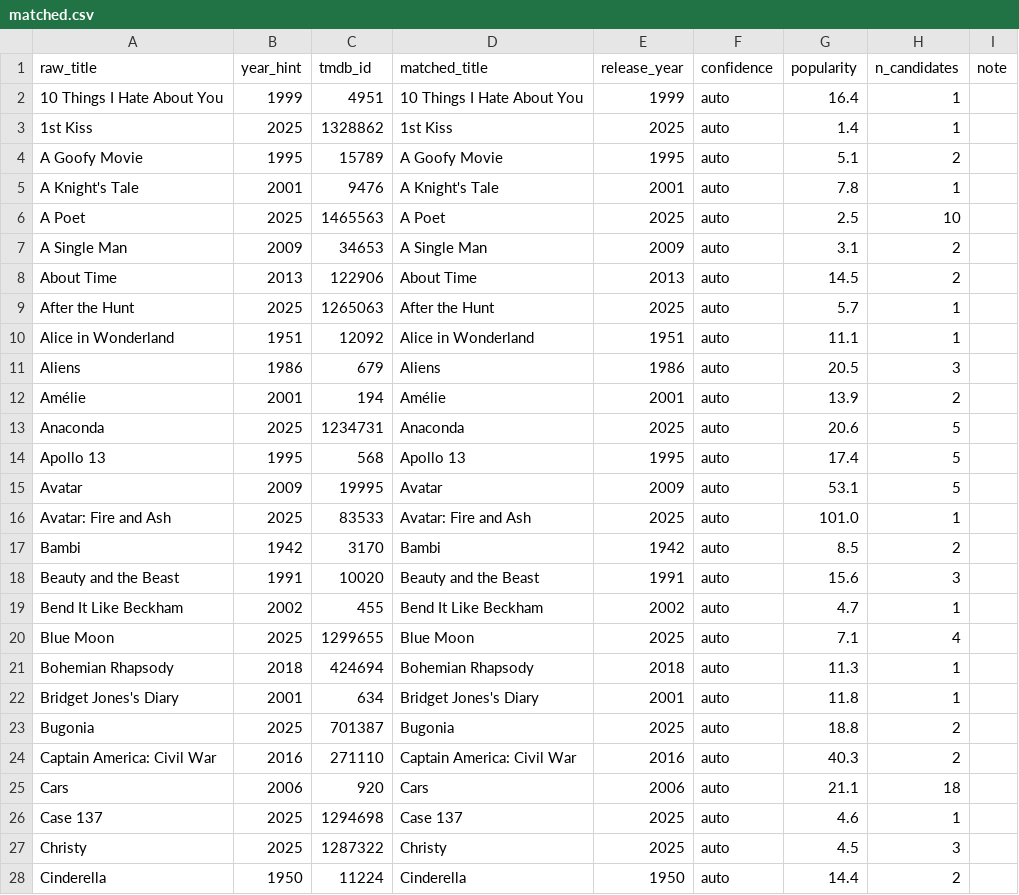
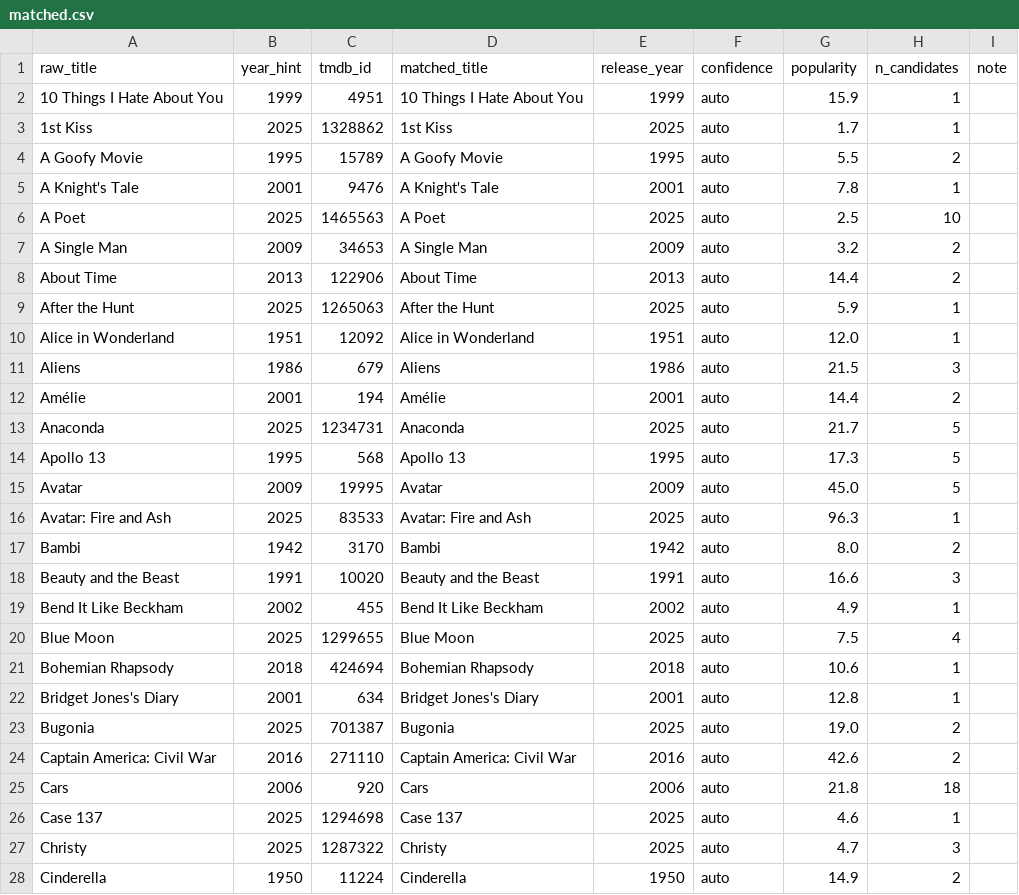
Before and after one commit to neilashah/seatback-cinema, a CSV file: pipeline/matched.csv, drawn as a sheet; only a part is shown; the diff covers the shown part only.

```diff
--- a/pipeline/matched.csv
+++ b/pipeline/matched.csv
@@ -1,28 +1,28 @@
 raw_title,year_hint,tmdb_id,matched_title,release_year,confidence,popularity,n_candidates,note
-10 Things I Hate About You,1999,4951,10 Things I Hate About You,1999,auto,16.4,1,
-1st Kiss,2025,1328862,1st Kiss,2025,auto,1.4,1,
-A Goofy Movie,1995,15789,A Goofy Movie,1995,auto,5.1,2,
+10 Things I Hate About You,1999,4951,10 Things I Hate About You,1999,auto,15.9,1,
+1st Kiss,2025,1328862,1st Kiss,2025,auto,1.7,1,
+A Goofy Movie,1995,15789,A Goofy Movie,1995,auto,5.5,2,
 A Knight's Tale,2001,9476,A Knight's Tale,2001,auto,7.8,1,
 A Poet,2025,1465563,A Poet,2025,auto,2.5,10,
-A Single Man,2009,34653,A Single Man,2009,auto,3.1,2,
-About Time,2013,122906,About Time,2013,auto,14.5,2,
-After the Hunt,2025,1265063,After the Hunt,2025,auto,5.7,1,
-Alice in Wonderland,1951,12092,Alice in Wonderland,1951,auto,11.1,1,
-Aliens,1986,679,Aliens,1986,auto,20.5,3,
-Amélie,2001,194,Amélie,2001,auto,13.9,2,
-Anaconda,2025,1234731,Anaconda,2025,auto,20.6,5,
-Apollo 13,1995,568,Apollo 13,1995,auto,17.4,5,
-Avatar,2009,19995,Avatar,2009,auto,53.1,5,
-Avatar: Fire and Ash,2025,83533,Avatar: Fire and Ash,2025,auto,101.0,1,
-Bambi,1942,3170,Bambi,1942,auto,8.5,2,
-Beauty and the Beast,1991,10020,Beauty and the Beast,1991,auto,15.6,3,
-Bend It Like Beckham,2002,455,Bend It Like Beckham,2002,auto,4.7,1,
-Blue Moon,2025,1299655,Blue Moon,2025,auto,7.1,4,
-Bohemian Rhapsody,2018,424694,Bohemian Rhapsody,2018,auto,11.3,1,
-Bridget Jones's Diary,2001,634,Bridget Jones's Diary,2001,auto,11.8,1,
-Bugonia,2025,701387,Bugonia,2025,auto,18.8,2,
-Captain America: Civil War,2016,271110,Captain America: Civil War,2016,auto,40.3,2,
-Cars,2006,920,Cars,2006,auto,21.1,18,
+A Single Man,2009,34653,A Single Man,2009,auto,3.2,2,
+About Time,2013,122906,About Time,2013,auto,14.4,2,
+After the Hunt,2025,1265063,After the Hunt,2025,auto,5.9,1,
+Alice in Wonderland,1951,12092,Alice in Wonderland,1951,auto,12.0,1,
+Aliens,1986,679,Aliens,1986,auto,21.5,3,
+Amélie,2001,194,Amélie,2001,auto,14.4,2,
+Anaconda,2025,1234731,Anaconda,2025,auto,21.7,5,
+Apollo 13,1995,568,Apollo 13,1995,auto,17.3,5,
+Avatar,2009,19995,Avatar,2009,auto,45.0,5,
+Avatar: Fire and Ash,2025,83533,Avatar: Fire and Ash,2025,auto,96.3,1,
+Bambi,1942,3170,Bambi,1942,auto,8.0,2,
+Beauty and the Beast,1991,10020,Beauty and the Beast,1991,auto,16.6,3,
+Bend It Like Beckham,2002,455,Bend It Like Beckham,2002,auto,4.9,1,
+Blue Moon,2025,1299655,Blue Moon,2025,auto,7.5,4,
+Bohemian Rhapsody,2018,424694,Bohemian Rhapsody,2018,auto,10.6,1,
+Bridget Jones's Diary,2001,634,Bridget Jones's Diary,2001,auto,12.8,1,
+Bugonia,2025,701387,Bugonia,2025,auto,19.0,2,
+Captain America: Civil War,2016,271110,Captain America: Civil War,2016,auto,42.6,2,
+Cars,2006,920,Cars,2006,auto,21.8,18,
 Case 137,2025,1294698,Case 137,2025,auto,4.6,1,
-Christy,2025,1287322,Christy,2025,auto,4.5,3,
-Cinderella,1950,11224,Cinderella,1950,auto,14.4,2,
+Christy,2025,1287322,Christy,2025,auto,4.7,3,
+Cinderella,1950,11224,Cinderella,1950,auto,14.9,2,
```
Also changed, not shown: 142 edited cells elsewhere in this file, 1 other file.
